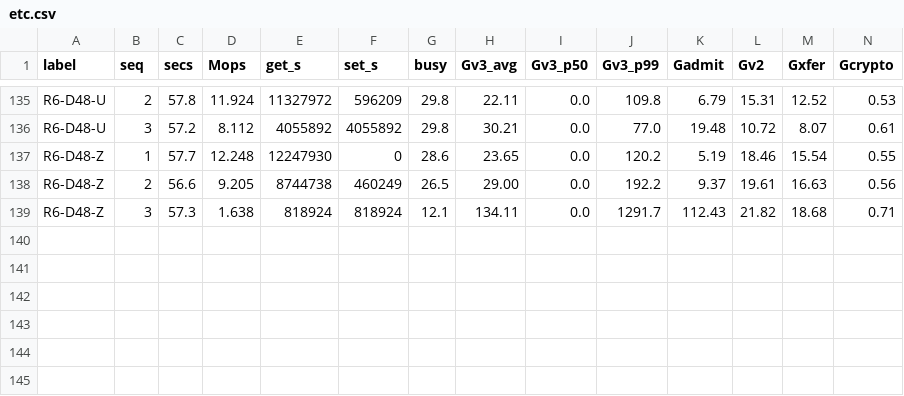
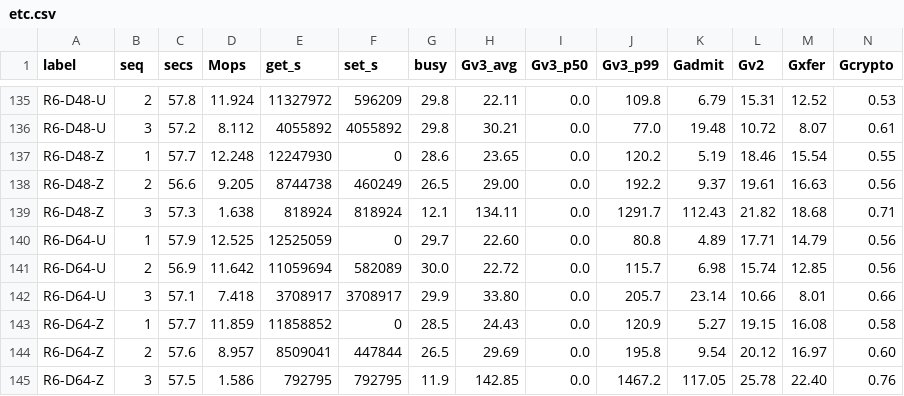
Before and after one commit to Boo-seon-woong/memcached-1.6.42-port_v4, a CSV file: experiments/semi_final/csv/etc.csv, drawn as a sheet; only a part is shown, gaps mark what is left out; rows hold the shown columns only; the diff names each change by its address in the sheet, - before the commit and + after, or states it on an @@ line.

Commit message:
[ariel] semi_final data save

```diff
--- a/experiments/semi_final/csv/etc.csv
+++ b/experiments/semi_final/csv/etc.csv
+row 140: R6-D64-U | 1 | 57.9 | 12.525 | 12525059 | 0 | 29.7 | 22.60 | 0.0 | 80.8 | 4.89 | 17.71 | 14.79 | 0.56
+row 141: R6-D64-U | 2 | 56.9 | 11.642 | 11059694 | 582089 | 30.0 | 22.72 | 0.0 | 115.7 | 6.98 | 15.74 | 12.85 | 0.56
+row 142: R6-D64-U | 3 | 57.1 | 7.418 | 3708917 | 3708917 | 29.9 | 33.80 | 0.0 | 205.7 | 23.14 | 10.66 | 8.01 | 0.66
+row 143: R6-D64-Z | 1 | 57.7 | 11.859 | 11858852 | 0 | 28.5 | 24.43 | 0.0 | 120.9 | 5.27 | 19.15 | 16.08 | 0.58
+row 144: R6-D64-Z | 2 | 57.6 | 8.957 | 8509041 | 447844 | 26.5 | 29.69 | 0.0 | 195.8 | 9.54 | 20.12 | 16.97 | 0.60
+row 145: R6-D64-Z | 3 | 57.5 | 1.586 | 792795 | 792795 | 11.9 | 142.85 | 0.0 | 1467.2 | 117.05 | 25.78 | 22.40 | 0.76
```
Also changed, not shown: experiments/semi_final/client.tsv, experiments/semi_final/rows.tsv, 2 other files.
